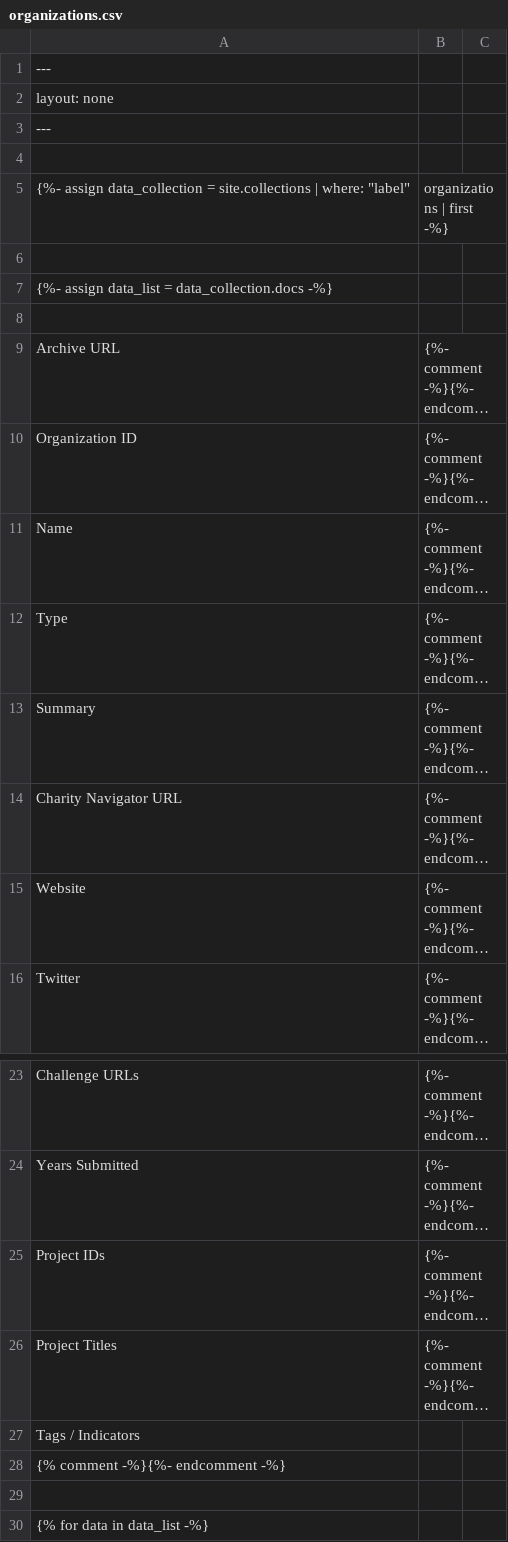
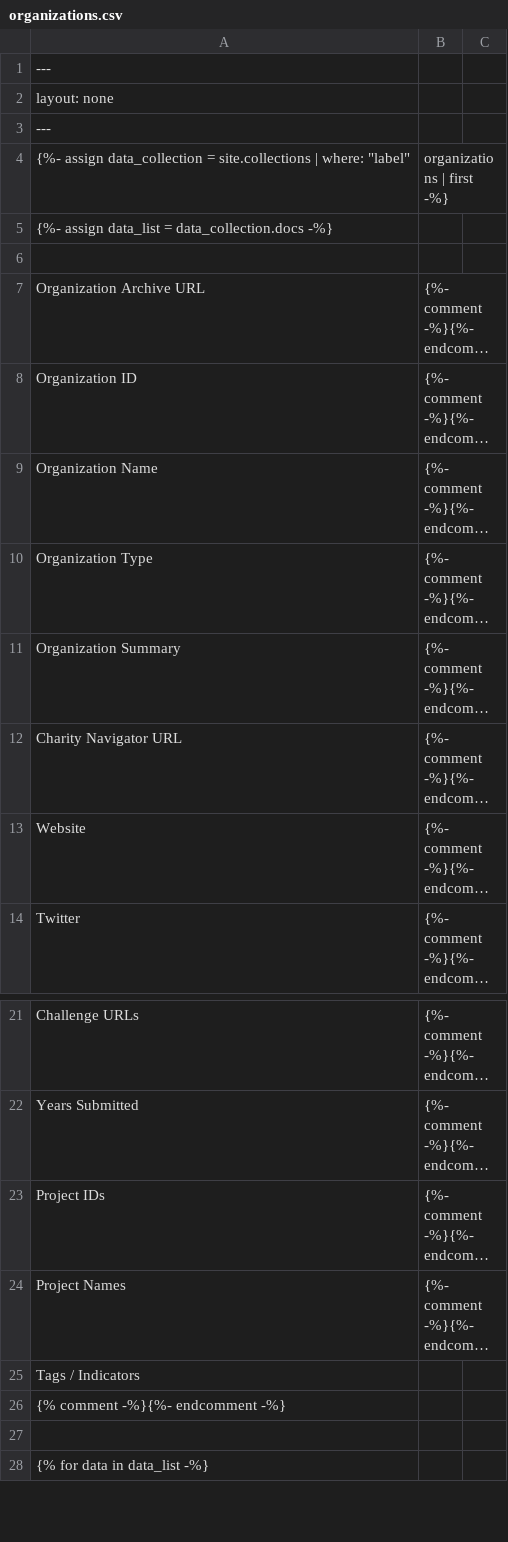
Before and after one commit to la2050/archive, a CSV file: api/organizations.csv, drawn as a sheet; only a part is shown, gaps mark what is left out; long unchanged cells end in …; removed rows and columns are numbered as before the commit, all else as after; the diff names each change by its address in the sheet, - before the commit and + after, or states it on an @@ line.

Commit message:
Add CSV data for 2019 ideas to the API

```diff
--- a/api/organizations.csv
+++ b/api/organizations.csv
-row 4: (empty)
-row 6: (empty)
-A7: Archive URL
+A7: Organization Archive URL
-A9: Name
+A9: Organization Name
-A10: Type
+A10: Organization Type
-A11: Summary
+A11: Organization Summary
-A24: Project Titles
+A24: Project Names
```
Also changed, not shown: 3 other files.
